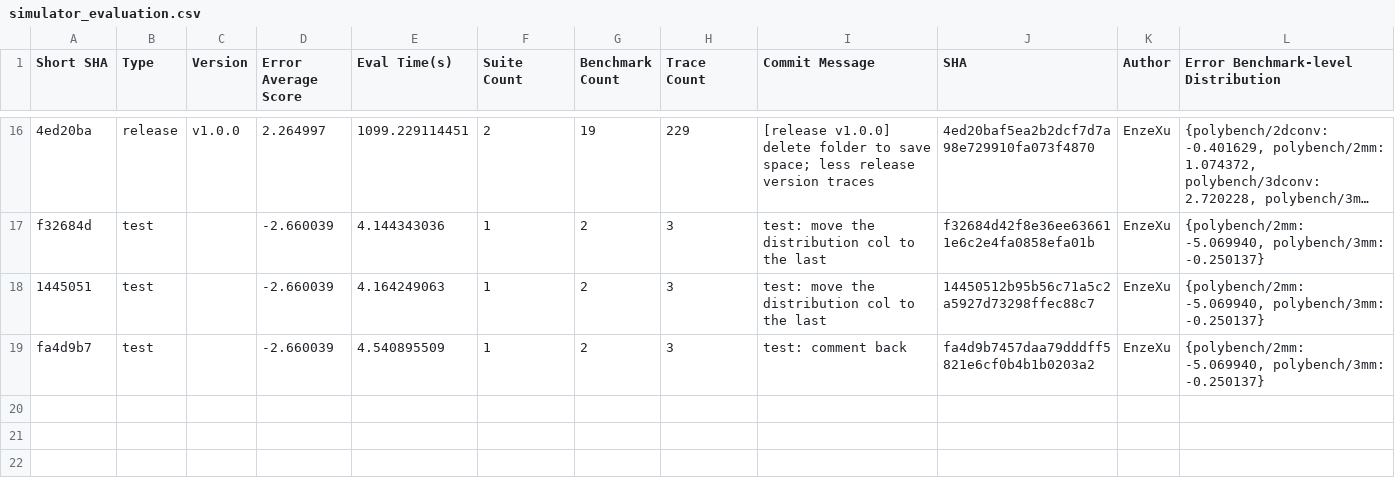
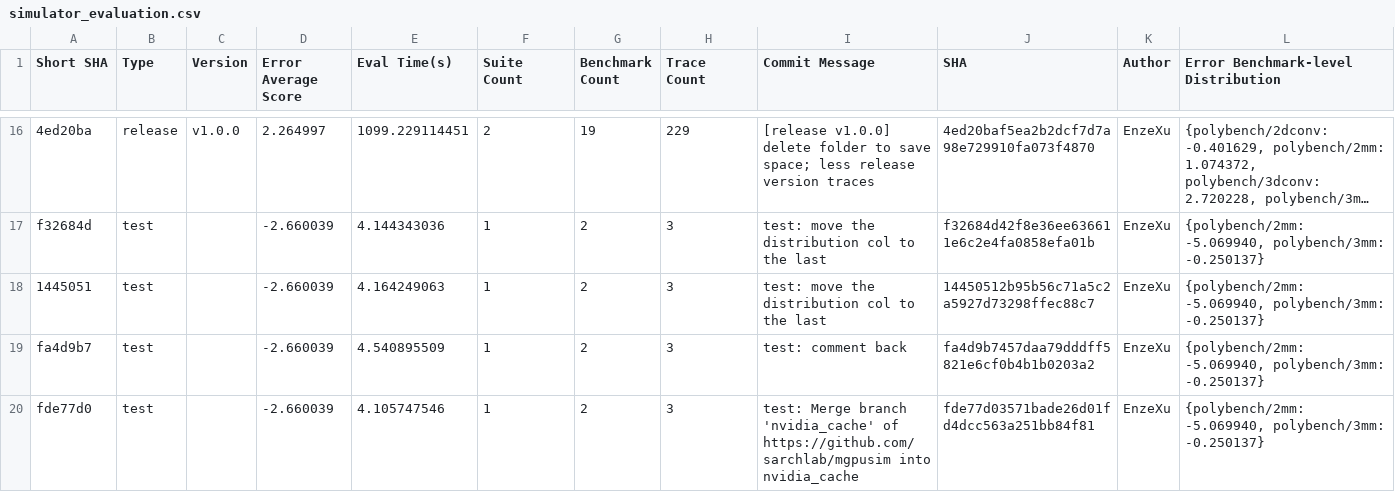
Before and after one commit to sarchlab/mgpusim, a CSV file: nvidia/eval/simulator_evaluation.csv, drawn as a sheet; only a part is shown, gaps mark what is left out; long unchanged cells end in ….

```diff
--- a/nvidia/eval/simulator_evaluation.csv
+++ b/nvidia/eval/simulator_evaluation.csv
@@ -19 +19,2 @@ f32684d,test,,-2.660039,4.144343036,1,2,3,"test: move the distribution col to th
 fa4d9b7,test,,-2.660039,4.540895509,1,2,3,"test: comment back",fa4d9b7457daa79dddff5821e6cf0b4b1b0203a2,EnzeXu,"{polybench/2mm: -5.069940, polybench/3mm: -0.250137}"
+fde77d0,test,,-2.660039,4.105747546,1,2,3,"test: Merge branch 'nvidia_cache' of https://github.com/sarchlab/mgpusim into nvidia_cache",fde77d03571bade26d01fd4dcc563a251bb84f81,EnzeXu,"{polybench/2mm: -5.069940, polybench/3mm: -0.250137}"
```
